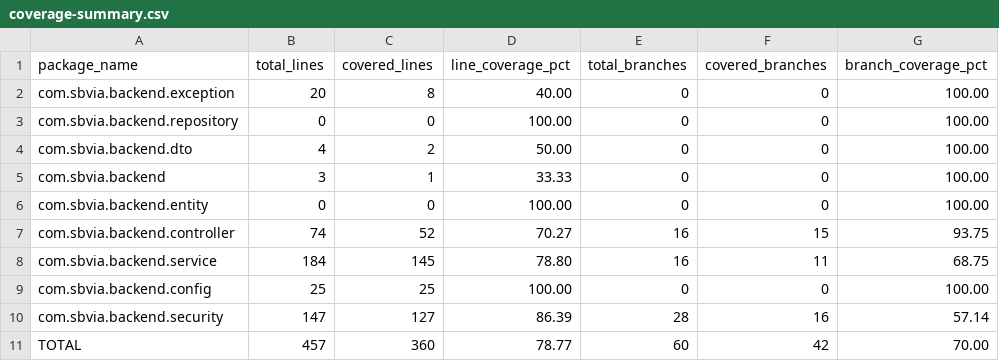
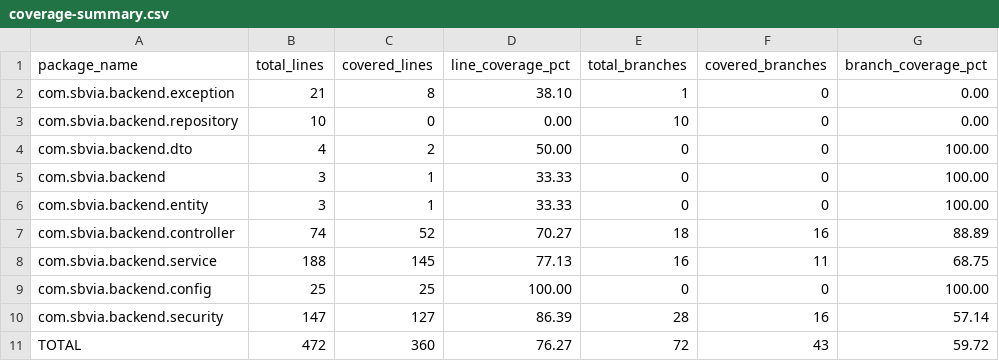
Before and after one commit to keithdrox/SBVIA-AppWeb, a CSV file: docs/mediciones/jacoco/coverage-summary.csv, drawn as a sheet.

```diff
--- a/docs/mediciones/jacoco/coverage-summary.csv
+++ b/docs/mediciones/jacoco/coverage-summary.csv
@@ -1,11 +1,11 @@
 package_name,total_lines,covered_lines,line_coverage_pct,total_branches,covered_branches,branch_coverage_pct
-com.sbvia.backend.exception,20,8,40.00,0,0,100.00
-com.sbvia.backend.repository,0,0,100.00,0,0,100.00
+com.sbvia.backend.exception,21,8,38.10,1,0,0.00
+com.sbvia.backend.repository,10,0,0.00,10,0,0.00
 com.sbvia.backend.dto,4,2,50.00,0,0,100.00
 com.sbvia.backend,3,1,33.33,0,0,100.00
-com.sbvia.backend.entity,0,0,100.00,0,0,100.00
-com.sbvia.backend.controller,74,52,70.27,16,15,93.75
-com.sbvia.backend.service,184,145,78.80,16,11,68.75
+com.sbvia.backend.entity,3,1,33.33,0,0,100.00
+com.sbvia.backend.controller,74,52,70.27,18,16,88.89
+com.sbvia.backend.service,188,145,77.13,16,11,68.75
 com.sbvia.backend.config,25,25,100.00,0,0,100.00
 com.sbvia.backend.security,147,127,86.39,28,16,57.14
-TOTAL,457,360,78.77,60,42,70.00
+TOTAL,472,360,76.27,72,43,59.72
```
Also changed, not shown: 1 other file.
